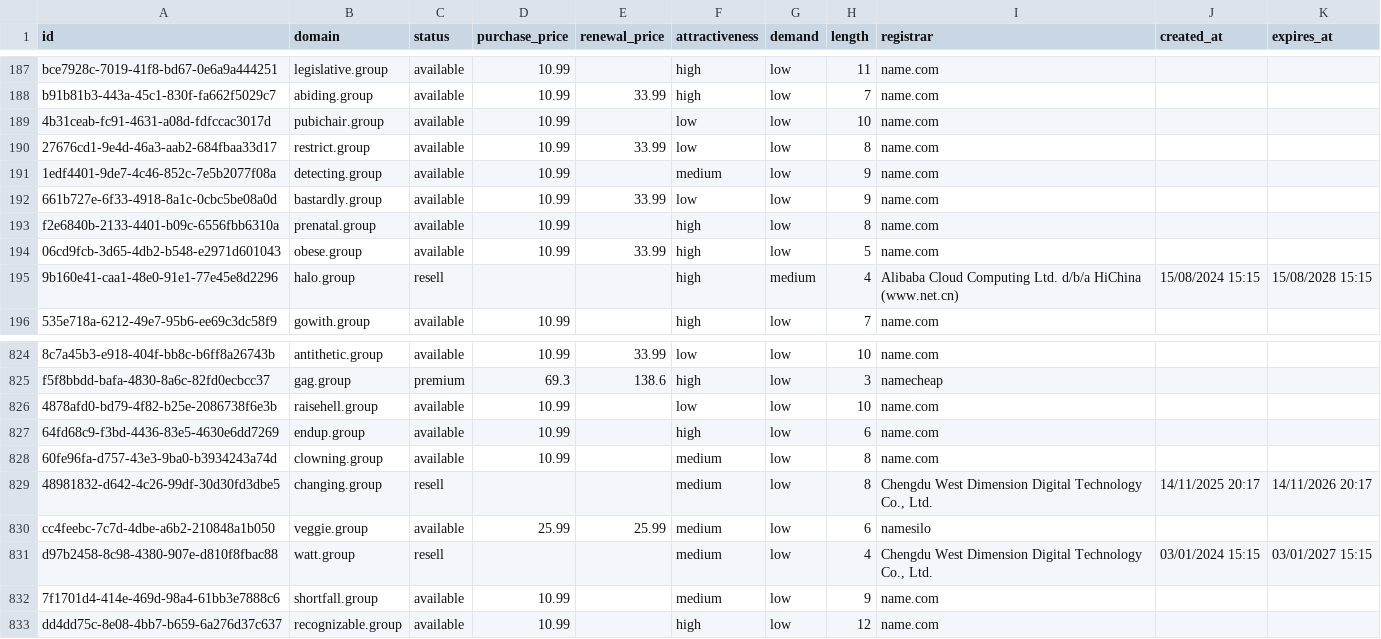
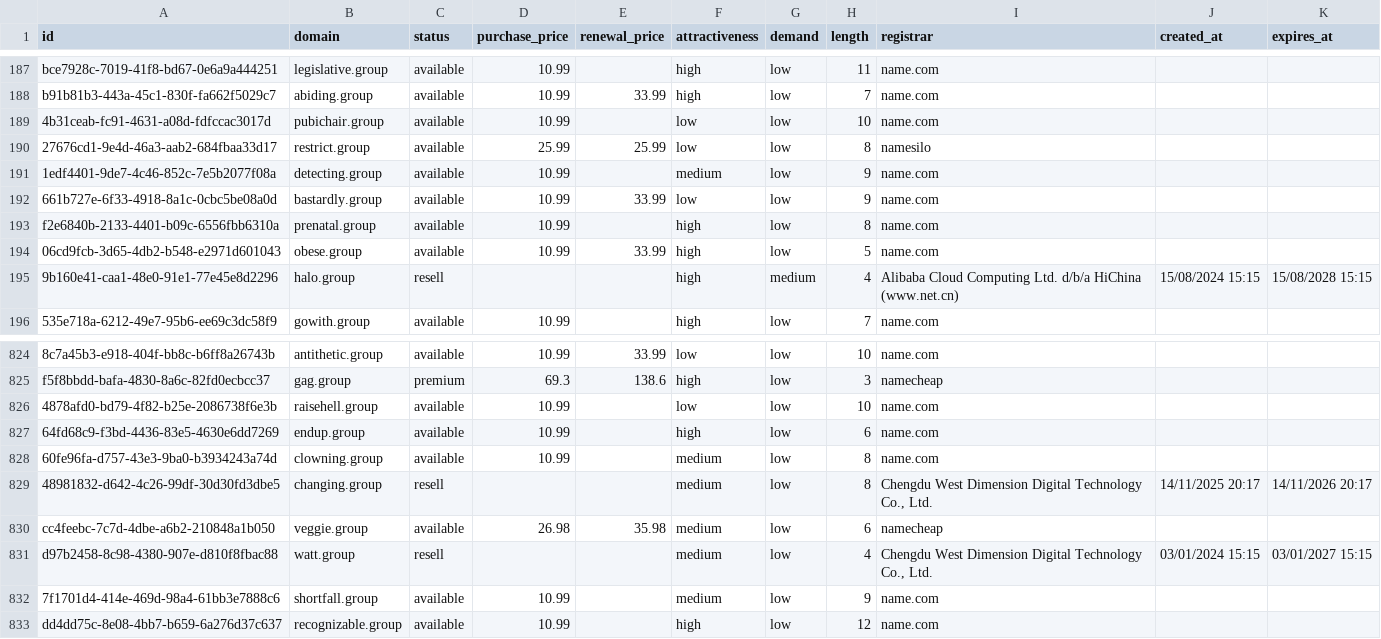
Before and after one commit to UniqueDomains/group-oneword-domains, a CSV file: group.csv, drawn as a sheet; only a part is shown, gaps mark what is left out.

Commit message:
Domains update

```diff
--- a/group.csv
+++ b/group.csv
@@ -189,3 +189,3 @@ b91b81b3-443a-45c1-830f-fa662f5029c7,abiding.group,available,10.99,33.99,high,lo
 4b31ceab-fc91-4631-a08d-fdfccac3017d,pubichair.group,available,10.99,,low,low,10,name.com,,
-27676cd1-9e4d-46a3-aab2-684fbaa33d17,restrict.group,available,10.99,33.99,low,low,8,name.com,,
+27676cd1-9e4d-46a3-aab2-684fbaa33d17,restrict.group,available,25.99,25.99,low,low,8,namesilo,,
 1edf4401-9de7-4c46-852c-7e5b2077f08a,detecting.group,available,10.99,,medium,low,9,name.com,,
@@ -829,3 +829,3 @@ f5f8bbdd-bafa-4830-8a6c-82fd0ecbcc37,gag.group,premium,69.3,138.6,high,low,3,nam
 48981832-d642-4c26-99df-30d30fd3dbe5,changing.group,resell,,,medium,low,8,"Chengdu West Dimension Digital Technology Co., Ltd.",14/11/2025 20:17,14/11/2026 20:17
-cc4feebc-7c7d-4dbe-a6b2-210848a1b050,veggie.group,available,25.99,25.99,medium,low,6,namesilo,,
+cc4feebc-7c7d-4dbe-a6b2-210848a1b050,veggie.group,available,26.98,35.98,medium,low,6,namecheap,,
 d97b2458-8c98-4380-907e-d810f8fbac88,watt.group,resell,,,medium,low,4,"Chengdu West Dimension Digital Technology Co., Ltd.",03/01/2024 15:15,03/01/2027 15:15
```
Also changed, not shown: 4 other files.
